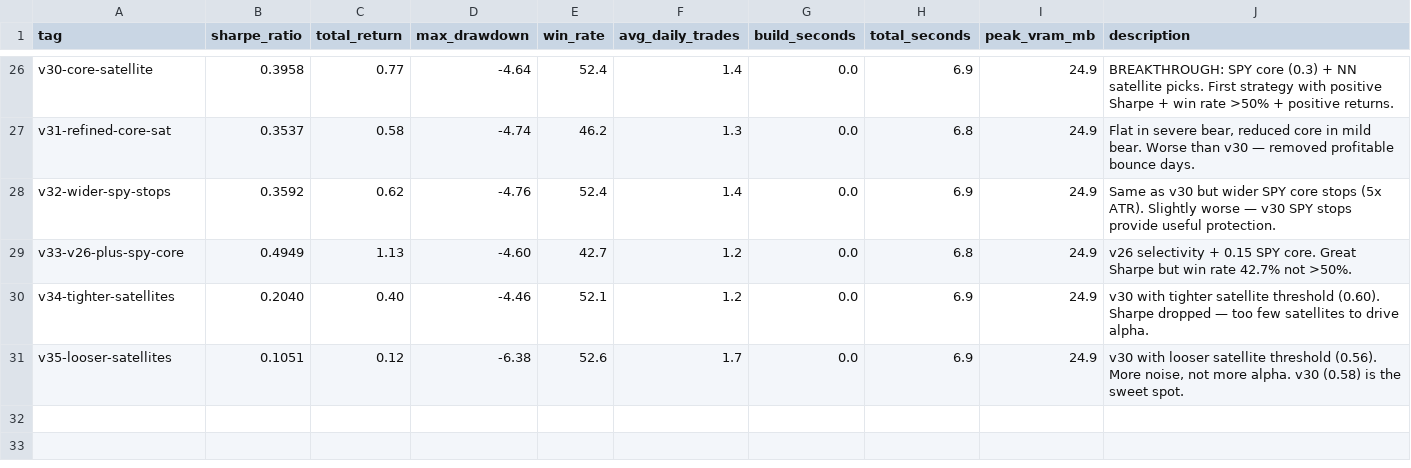
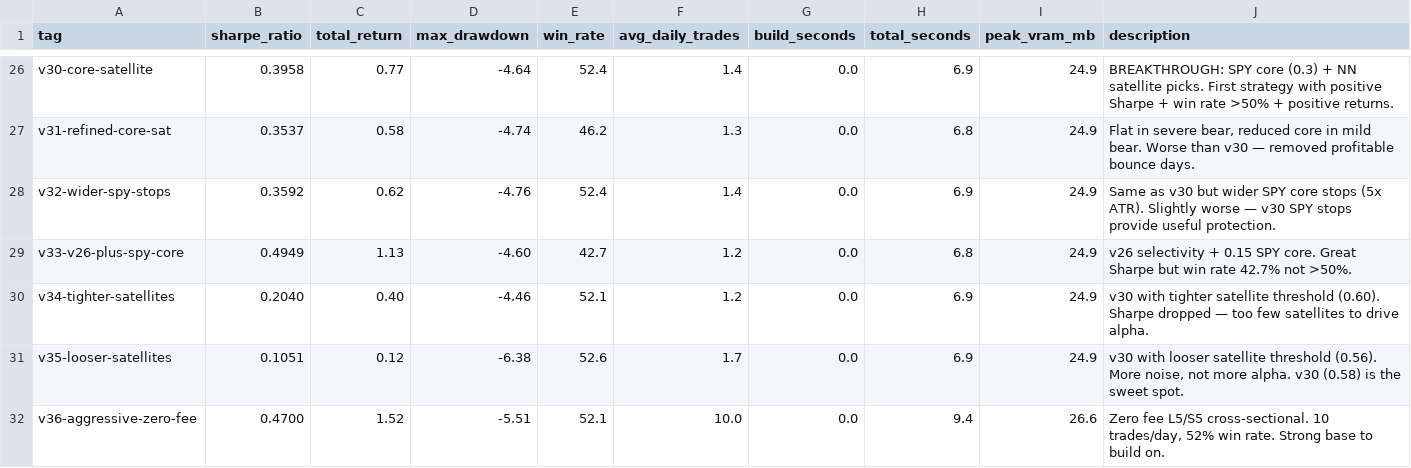
Before and after one commit to arshchawla21/autoresearch-trader, a TSV file: results.tsv, drawn as a sheet; only a part is shown, gaps mark what is left out; the diff names each change by its address in the sheet, - before the commit and + after, or states it on an @@ line.

```diff
--- a/results.tsv
+++ b/results.tsv
+row 32: v36-aggressive-zero-fee | 0.4700 | 1.52 | -5.51 | 52.1 | 10.0 | 0.0 | 9.4 | 26.6 | Zero fee L5/S5 cross-sectional. 10 trades/day, 52% win rate. Strong base to build on.
```
Also changed, not shown: 1 other file.
